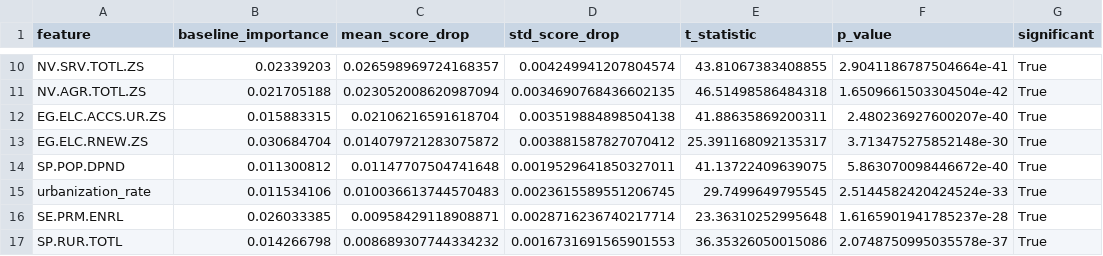
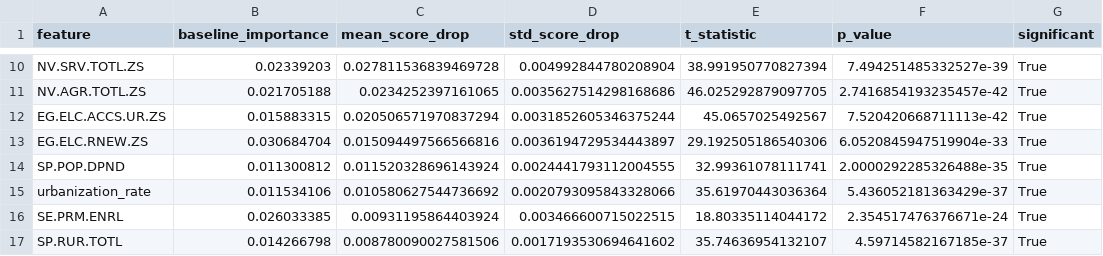
Before and after one commit to BGoye2/DSAP2025_BenoitGoye, a CSV file: output/statistical_tests_permutation.csv, drawn as a sheet; only a part is shown, gaps mark what is left out; the diff covers the shown part only; the diff names each change by its address in the sheet, - before the commit and + after, or states it on an @@ line.

```diff
--- a/output/statistical_tests_permutation.csv
+++ b/output/statistical_tests_permutation.csv
-C10 (mean_score_drop): 0.026598969724168357
+C10 (mean_score_drop): 0.027811536839469728
-D10 (std_score_drop): 0.004249941207804574
+D10 (std_score_drop): 0.004992844780208904
-E10 (t_statistic): 43.81067383408855
+E10 (t_statistic): 38.991950770827394
-F10 (p_value): 2.9041186787504664e-41
+F10 (p_value): 7.494251485332527e-39
-C11 (mean_score_drop): 0.023052008620987094
+C11 (mean_score_drop): 0.0234252397161065
-D11 (std_score_drop): 0.0034690768436602135
+D11 (std_score_drop): 0.0035627514298168686
-E11 (t_statistic): 46.51498586484318
+E11 (t_statistic): 46.025292879097705
-F11 (p_value): 1.6509661503304504e-42
+F11 (p_value): 2.7416854193235457e-42
-C12 (mean_score_drop): 0.02106216591618704
+C12 (mean_score_drop): 0.020506571970837294
-D12 (std_score_drop): 0.003519884898504138
+D12 (std_score_drop): 0.0031852605346375244
-E12 (t_statistic): 41.88635869200311
+E12 (t_statistic): 45.0657025492567
-F12 (p_value): 2.480236927600207e-40
+F12 (p_value): 7.520420668711113e-42
-C13 (mean_score_drop): 0.014079721283075872
+C13 (mean_score_drop): 0.015094497566566816
-D13 (std_score_drop): 0.003881587827070412
+D13 (std_score_drop): 0.0036194729534443897
-E13 (t_statistic): 25.391168092135317
+E13 (t_statistic): 29.192505186540306
-F13 (p_value): 3.713475275852148e-30
+F13 (p_value): 6.0520845947519904e-33
-C14 (mean_score_drop): 0.01147707504741648
+C14 (mean_score_drop): 0.011520328696143924
-D14 (std_score_drop): 0.0019529641850327011
+D14 (std_score_drop): 0.0024441793112004555
-E14 (t_statistic): 41.13722409639075
+E14 (t_statistic): 32.99361078111741
-F14 (p_value): 5.863070098446672e-40
+F14 (p_value): 2.0000292285326488e-35
-C15 (mean_score_drop): 0.010036613744570483
+C15 (mean_score_drop): 0.010580627544736692
-D15 (std_score_drop): 0.0023615589551206745
+D15 (std_score_drop): 0.0020793095843328066
-E15 (t_statistic): 29.7499649795545
+E15 (t_statistic): 35.61970443036364
-F15 (p_value): 2.5144582420424524e-33
+F15 (p_value): 5.436052181363429e-37
-C16 (mean_score_drop): 0.00958429118908871
+C16 (mean_score_drop): 0.00931195864403924
-D16 (std_score_drop): 0.0028716236740217714
+D16 (std_score_drop): 0.003466600715022515
-E16 (t_statistic): 23.36310252995648
+E16 (t_statistic): 18.80335114044172
-F16 (p_value): 1.6165901941785237e-28
+F16 (p_value): 2.354517476376671e-24
-C17 (mean_score_drop): 0.008689307744334232
+C17 (mean_score_drop): 0.008780090027581506
-D17 (std_score_drop): 0.0016731691565901553
+D17 (std_score_drop): 0.0017193530694641602
-E17 (t_statistic): 36.35326050015086
+E17 (t_statistic): 35.74636954132107
-F17 (p_value): 2.0748750995035578e-37
+F17 (p_value): 4.59714582167185e-37
```
Also changed, not shown: 1 added row, 1 removed row and 44 edited cells elsewhere in this file, output/segment_performance.csv, output/segmentation_income_results.csv, 27 other files.
